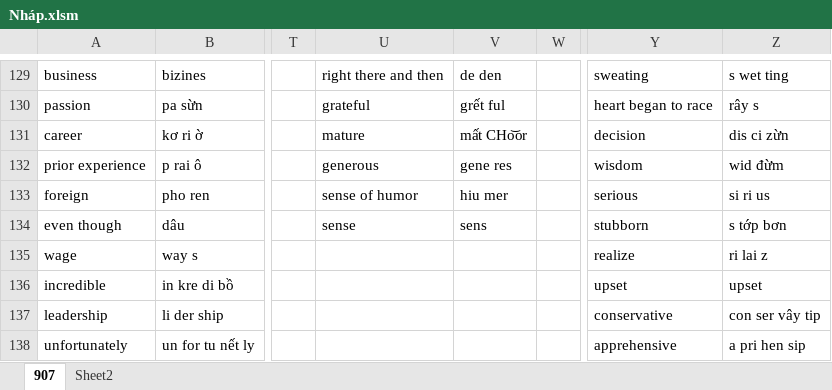
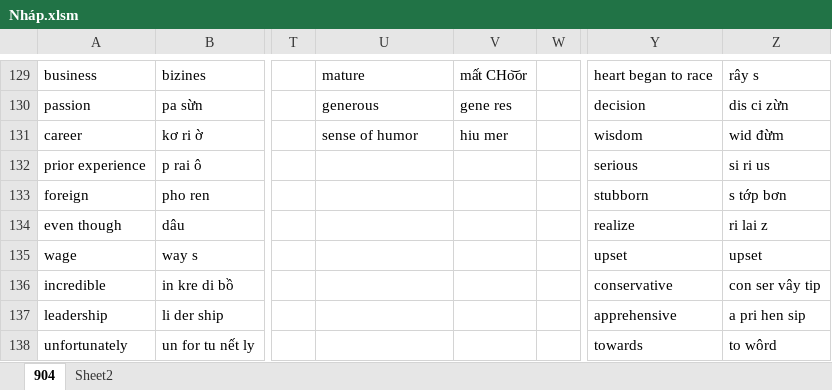
Before and after one commit to thaidh-dev/Engrisk, an Excel workbook: Nháp.xlsm, sheet 904, drawn as a sheet; only a part is shown, gaps mark what is left out; values as stored, in another font and other column widths than the file's, no borders; charts and pictures not drawn; the diff covers the shown part only; the diff names each change by its address in the sheet, - before the commit and + after, or states it on an @@ line.

```diff
--- a/Nháp.xlsm (sheet 904)
+++ b/Nháp.xlsm (sheet 904)
-sheet tab: 907
+sheet tab: 904
-U129: right there and then
+U129: mature
-V129: de den
+V129: mất CHo͝or
-Y129: sweating
+Y129: heart began to race
-Z129: s wet ting
+Z129: rây s
-U130: grateful
+U130: generous
-V130: grết ful
+V130: gene res
-Y130: heart began to race
+Y130: decision
-Z130: rây s
+Z130: dis ci zừn
-U131: mature
+U131: sense of humor
-V131: mất CHo͝or
+V131: hiu mer
-Y131: decision
+Y131: wisdom
-Z131: dis ci zừn
+Z131: wid đừm
-U132: generous
+U132: (empty)
-V132: gene res
+V132: (empty)
-Y132: wisdom
+Y132: serious
-Z132: wid đừm
+Z132: si ri us
-U133: sense of humor
+U133: (empty)
-V133: hiu mer
+V133: (empty)
-Y133: serious
+Y133: stubborn
-Z133: si ri us
+Z133: s tớp bơn
-U134: sense
+U134: (empty)
-V134: sens
+V134: (empty)
-Y134: stubborn
+Y134: realize
-Z134: s tớp bơn
+Z134: ri lai z
-Y135: realize
+Y135: upset
-Z135: ri lai z
+Z135: upset
-Y136: upset
+Y136: conservative
-Z136: upset
+Z136: con ser vây tip
-Y137: conservative
+Y137: apprehensive
-Z137: con ser vây tip
+Z137: a pri hen sip
-Y138: apprehensive
+Y138: towards
-Z138: a pri hen sip
+Z138: to wôrd
```
Also changed, not shown: 50 edited cells elsewhere in this sheet, sheet Sheet2, 1 other file.
